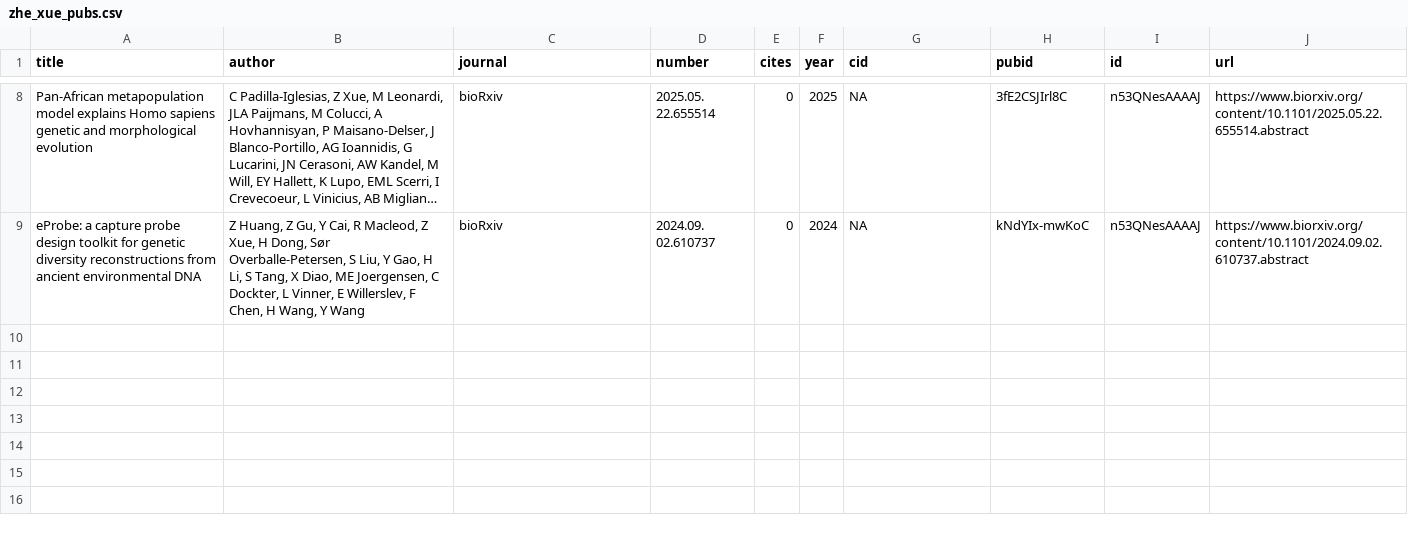
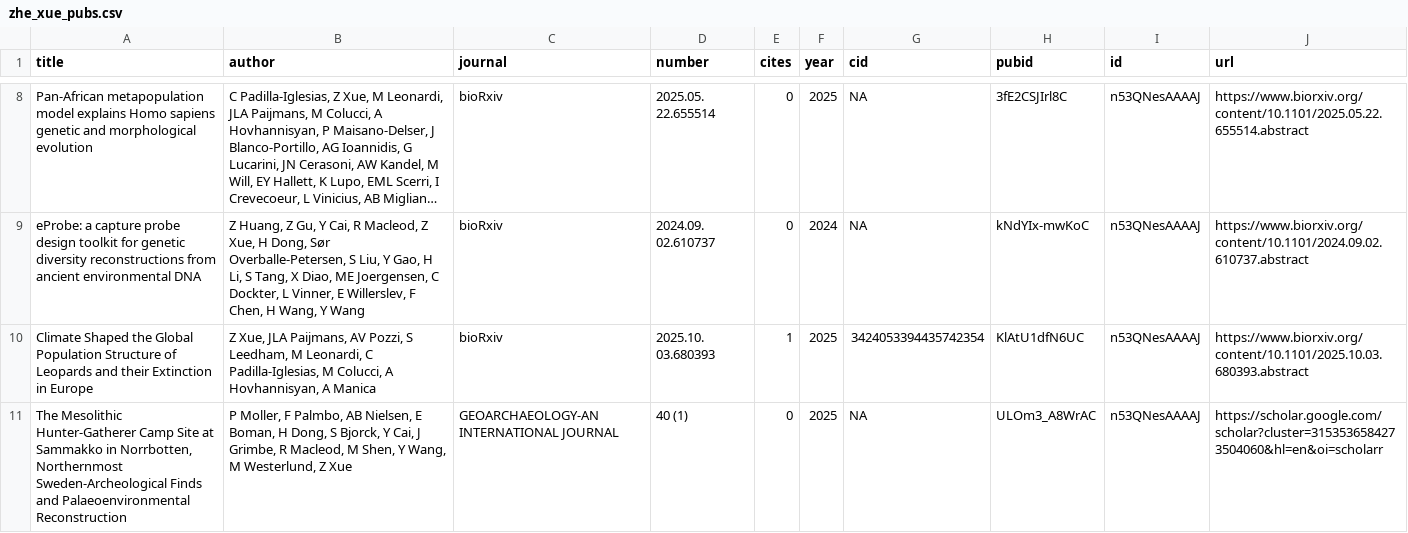
Before and after one commit to EvolEcolGroup/website, a CSV file: people/zhe_xue_pubs.csv, drawn as a sheet; only a part is shown, gaps mark what is left out; long unchanged cells end in …; the diff names each change by its address in the sheet, - before the commit and + after, or states it on an @@ line.

```diff
--- a/people/zhe_xue_pubs.csv
+++ b/people/zhe_xue_pubs.csv
+row 10: Climate Shaped the Global Population Structure of Leopards and their Extinction in Europe | Z Xue, JLA Paijmans, AV Pozzi, S Leedham, M Leonardi, C Padilla-Iglesias, M Colucci, A Hovhannisyan, A Manica | bioRxiv | 2025.10. 03.680393 | 1 | 2025 | 3424053394435742354 | KlAtU1dfN6UC | n53QNesAAAAJ | https://www.biorxiv.org/content/10.1101/2025.10.03.680393.abstract
+row 11: The Mesolithic Hunter-Gatherer Camp Site at Sammakko in Norrbotten, Northernmost Sweden-Archeological Finds and Palaeoenvironmental Reconstruction | P Moller, F Palmbo, AB Nielsen, E Boman, H Dong, S Bjorck, Y Cai, J Grimbe, R Macleod, M Shen, Y Wang, M Westerlund, Z Xue | GEOARCHAEOLOGY-AN INTERNATIONAL JOURNAL | 40 (1) | 0 | 2025 | NA | ULOm3_A8WrAC | n53QNesAAAAJ | https://scholar.google.com/scholar?cluster=3153536584273504060&hl=en&oi=scholarr
```
Also changed, not shown: people/cecilia_padilla_pubs.csv, 9 other files.
